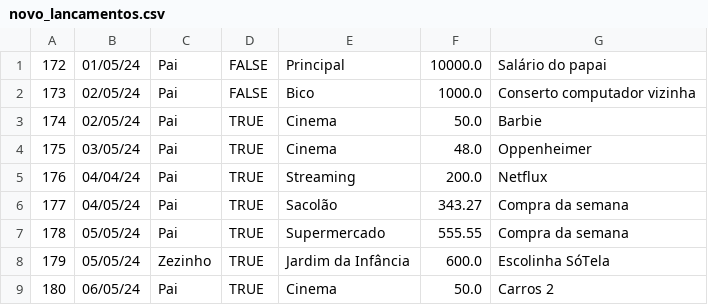
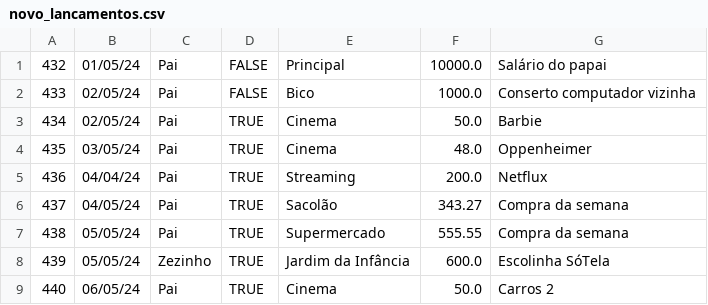
Before and after one commit to JohneSs14/Gerenciador-de-Tabelas-CSV-Java, a CSV file: csv/novo_lancamentos.csv, drawn as a sheet.

```diff
--- a/csv/novo_lancamentos.csv
+++ b/csv/novo_lancamentos.csv
@@ -1,9 +1,9 @@
-172,01/05/24,Pai,FALSE,Principal,10000.0,Salário do papai
-173,02/05/24,Pai,FALSE,Bico,1000.0,Conserto computador vizinha
-174,02/05/24,Pai,TRUE,Cinema,50.0,Barbie
-175,03/05/24,Pai,TRUE,Cinema,48.0,Oppenheimer
-176,04/04/24,Pai,TRUE,Streaming,200.0,Netflux
-177,04/05/24,Pai,TRUE,Sacolão,343.27,Compra da semana
-178,05/05/24,Pai,TRUE,Supermercado,555.55,Compra da semana
-179,05/05/24,Zezinho,TRUE,Jardim da Infância,600.0,Escolinha SóTela
-180,06/05/24,Pai,TRUE,Cinema,50.0,Carros 2
+432,01/05/24,Pai,FALSE,Principal,10000.0,Salário do papai
+433,02/05/24,Pai,FALSE,Bico,1000.0,Conserto computador vizinha
+434,02/05/24,Pai,TRUE,Cinema,50.0,Barbie
+435,03/05/24,Pai,TRUE,Cinema,48.0,Oppenheimer
+436,04/04/24,Pai,TRUE,Streaming,200.0,Netflux
+437,04/05/24,Pai,TRUE,Sacolão,343.27,Compra da semana
+438,05/05/24,Pai,TRUE,Supermercado,555.55,Compra da semana
+439,05/05/24,Zezinho,TRUE,Jardim da Infância,600.0,Escolinha SóTela
+440,06/05/24,Pai,TRUE,Cinema,50.0,Carros 2
```
Also changed, not shown: 16 other files.
